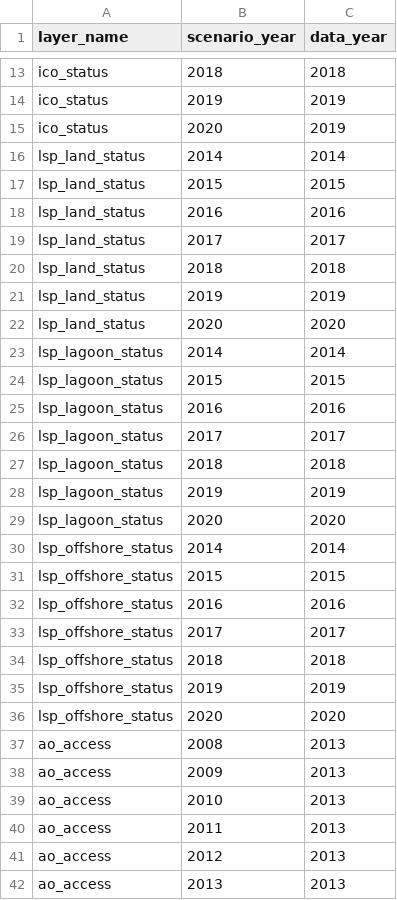
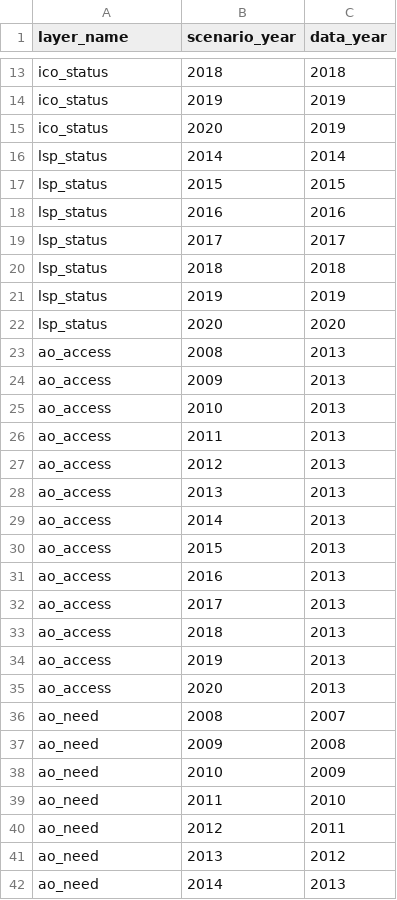
Before and after one commit to OHI-4site/tet-scores, a CSV file: region/conf/scenario_data_years.csv, drawn as a sheet; only a part is shown, gaps mark what is left out; the shorter side is filled out with more unchanged rows.

```diff
--- a/region/conf/scenario_data_years.csv
+++ b/region/conf/scenario_data_years.csv
@@ -15,23 +15,9 @@ ico_status,2019,2019
 ico_status,2020,2019
-lsp_land_status,2014,2014
-lsp_land_status,2015,2015
-lsp_land_status,2016,2016
-lsp_land_status,2017,2017
-lsp_land_status,2018,2018
-lsp_land_status,2019,2019
-lsp_land_status,2020,2020
-lsp_lagoon_status,2014,2014
-lsp_lagoon_status,2015,2015
-lsp_lagoon_status,2016,2016
-lsp_lagoon_status,2017,2017
-lsp_lagoon_status,2018,2018
-lsp_lagoon_status,2019,2019
-lsp_lagoon_status,2020,2020
-lsp_offshore_status,2014,2014
-lsp_offshore_status,2015,2015
-lsp_offshore_status,2016,2016
-lsp_offshore_status,2017,2017
-lsp_offshore_status,2018,2018
-lsp_offshore_status,2019,2019
-lsp_offshore_status,2020,2020
+lsp_status,2014,2014
+lsp_status,2015,2015
+lsp_status,2016,2016
+lsp_status,2017,2017
+lsp_status,2018,2018
+lsp_status,2019,2019
+lsp_status,2020,2020
 ao_access,2008,2013
```
Also changed, not shown: region/layers.csv, 3 other files.
